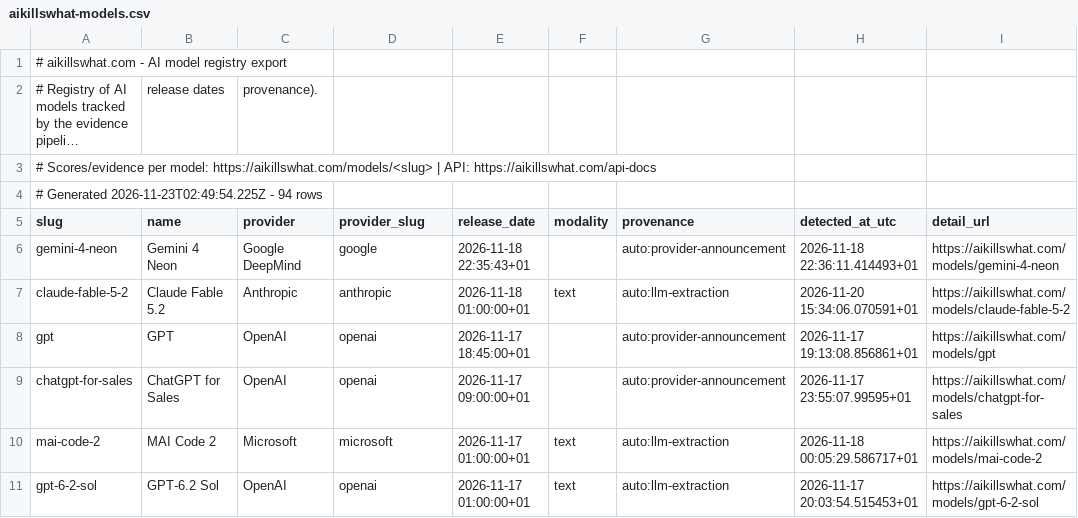
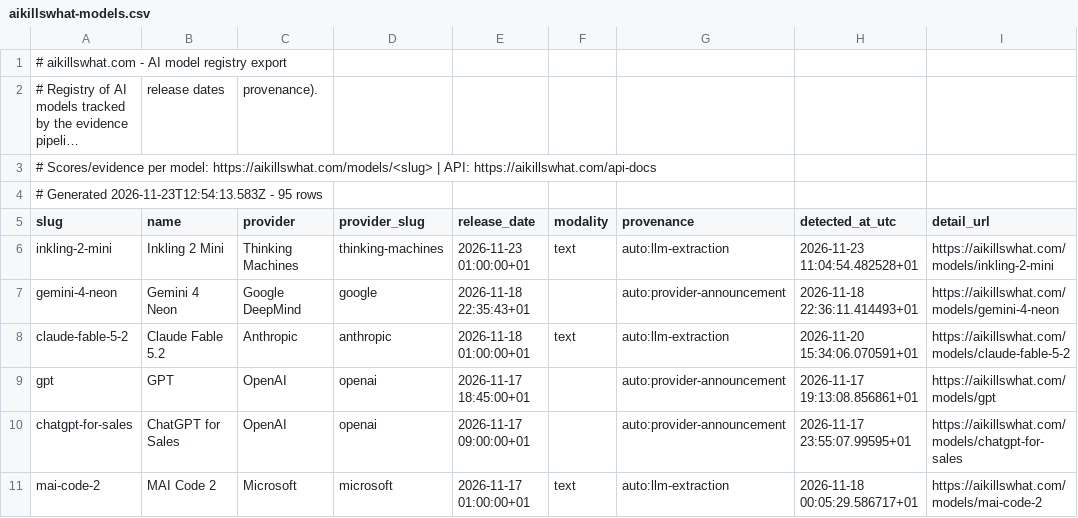
Before and after one commit to Aboodseada1/ai-exposure-dataset, a CSV file: data/aikillswhat-models.csv, drawn as a sheet; only a part is shown; the shorter side is filled out with more unchanged rows; long unchanged cells end in ….

```diff
--- a/data/aikillswhat-models.csv
+++ b/data/aikillswhat-models.csv
@@ -3,4 +3,5 @@
 # Scores/evidence per model: https://aikillswhat.com/models/<slug> | API: https://aikillswhat.com/api-docs
-# Generated 2026-11-23T02:49:54.225Z - 94 rows
+# Generated 2026-11-23T12:54:13.583Z - 95 rows
 slug,name,provider,provider_slug,release_date,modality,provenance,detected_at_utc,detail_url
+inkling-2-mini,Inkling 2 Mini,Thinking Machines,thinking-machines,2026-11-23 01:00:00+01,text,auto:llm-extraction,2026-11-23 11:04:54.482528+01,https://aikillswhat.com/models/inkling-2-mini
 gemini-4-neon,Gemini 4 Neon,Google DeepMind,google,2026-11-18 22:35:43+01,,auto:provider-announcement,2026-11-18 22:36:11.414493+01,https://aikillswhat.com/models/gemini-4-neon
```
Also changed, not shown: data/aikillswhat-occupations.csv.
